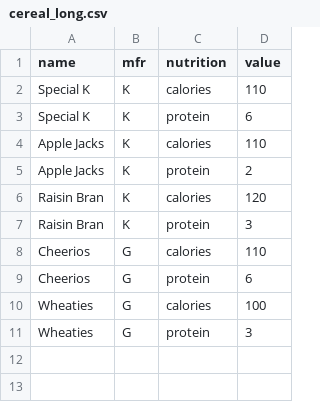
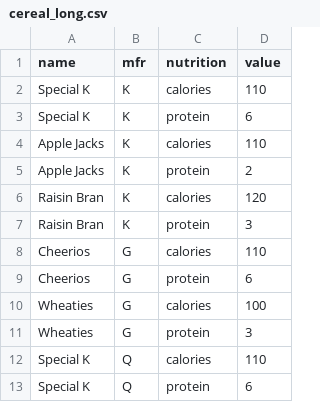
Before and after one commit to jaysukhadia99/Cyber_Seucrity, a CSV file: cereal_long.csv, drawn as a sheet.

Commit message:
Add Special K cereal data

```diff
--- a/cereal_long.csv
+++ b/cereal_long.csv
@@ -11 +11,3 @@ Wheaties,G,calories,100
 Wheaties,G,protein,3
+Special K,Q,calories,110
+Special K,Q,protein,6
```
